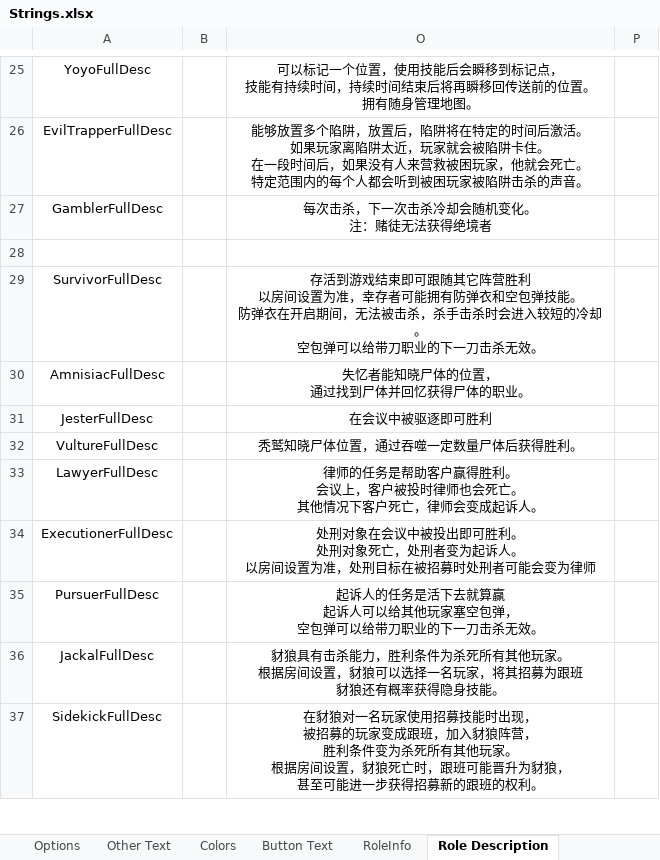
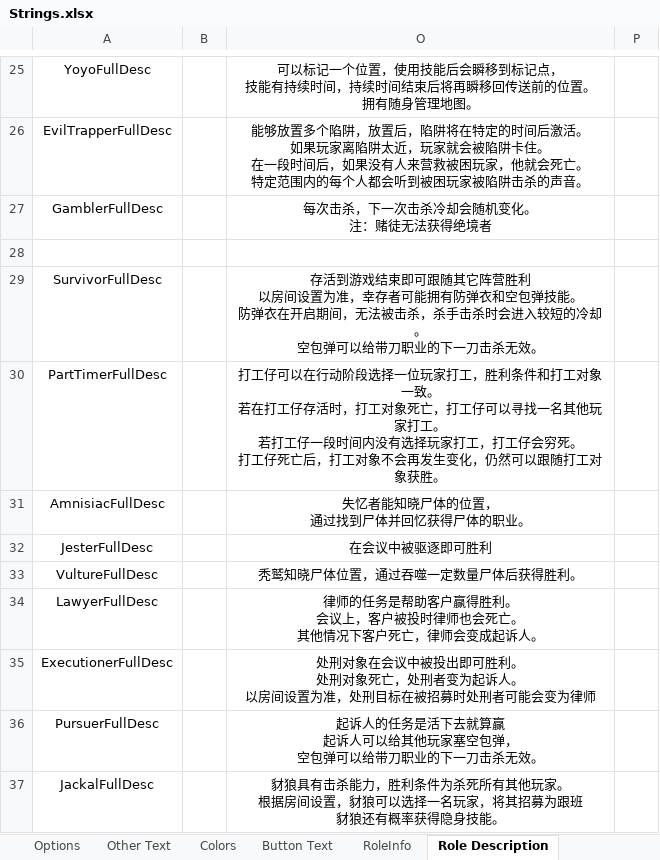
Before and after one commit to mxyx0412/TheOtherUs-Edited, an Excel workbook: Strings.xlsx, sheet Role Description, drawn as a sheet; only a part is shown, gaps mark what is left out; the shorter side is filled out with more unchanged rows; values as stored, in another font and other column widths than the file's, no borders; ↵ is a line break in a cell; the diff names each change by its address in the sheet, - before the commit and + after, or states it on an @@ line.

```diff
--- a/Strings.xlsx (sheet Role Description)
+++ b/Strings.xlsx (sheet Role Description)
+row 30: PartTimerFullDesc |  | 打工仔可以在行动阶段选择一位玩家打工，胜利条件和打工对象一致。 ↵ 若在打工仔存活时，打工对象死亡，打工仔可以寻找一名其他玩家打工。 ↵ 若打工仔一段时间内没有选择玩家打工，打工仔会穷死。 ↵ 打工仔死亡后，打工对象不会再发生变化，仍然可以跟随打工对象获胜。
```
Also changed, not shown: 33 other files.
